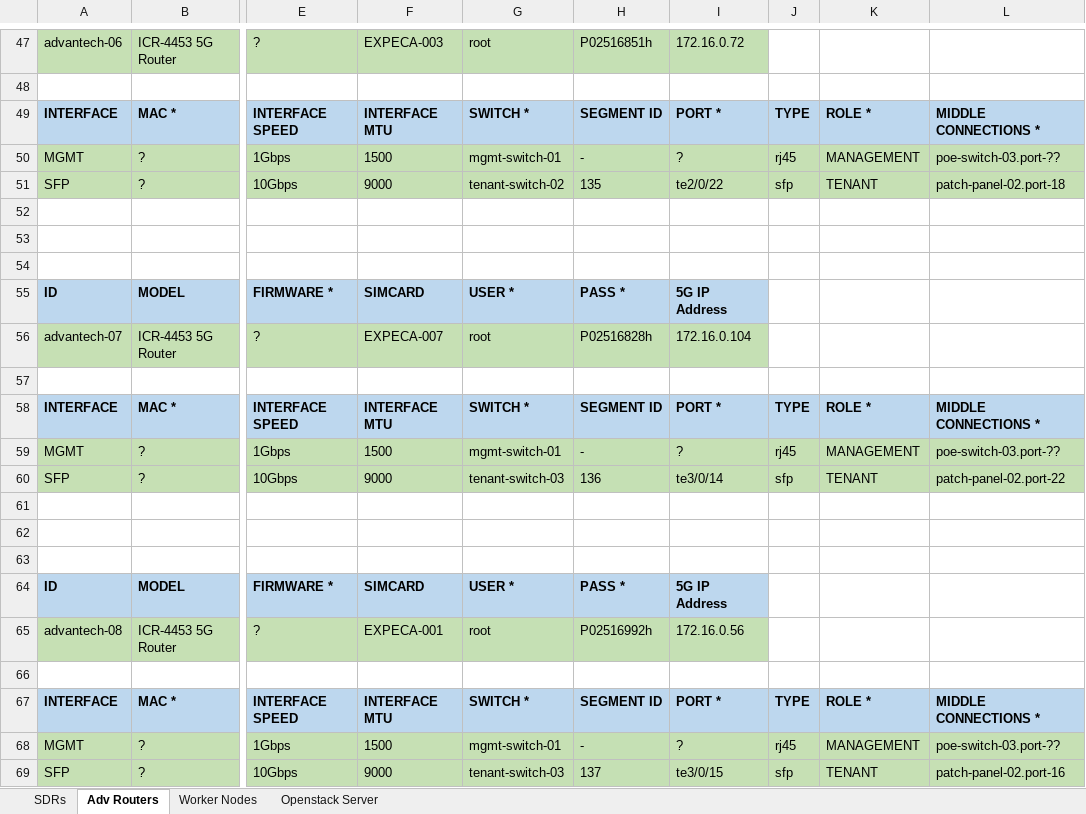
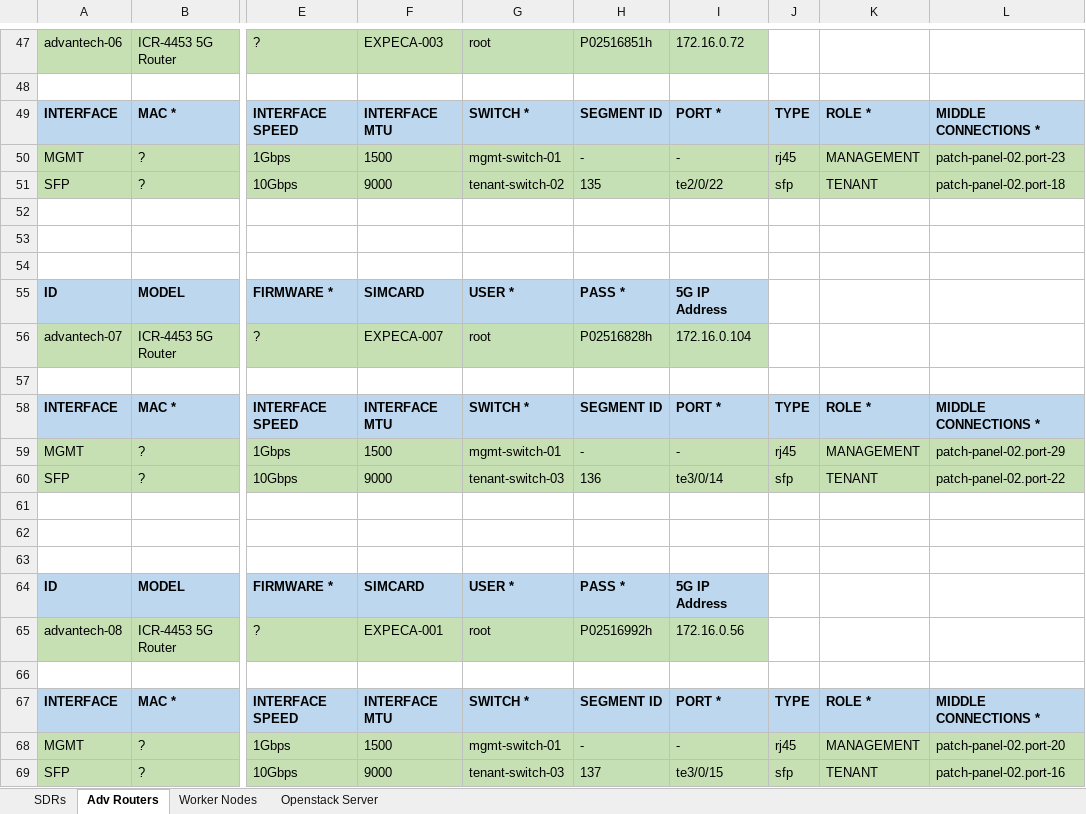
Before and after one commit to KTH-EXPECA/admin-tools, an Excel workbook: ExPECA-HW-Discovery.xlsx, sheet Adv Routers, drawn as a sheet; only a part is shown, gaps mark what is left out; values as stored, in another font and other column widths than the file's, no borders; the diff covers the shown part only; the diff names each change by its address in the sheet, - before the commit and + after, or states it on an @@ line.

```diff
--- a/ExPECA-HW-Discovery.xlsx (sheet Adv Routers)
+++ b/ExPECA-HW-Discovery.xlsx (sheet Adv Routers)
-I50: ?
+I50: -
-L50: poe-switch-03.port-??
+L50: patch-panel-02.port-23
-I59: ?
+I59: -
-L59: poe-switch-03.port-??
+L59: patch-panel-02.port-29
-I68: ?
+I68: -
-L68: poe-switch-03.port-??
+L68: patch-panel-02.port-20
```
Also changed, not shown: 10 edited cells elsewhere in this sheet.
